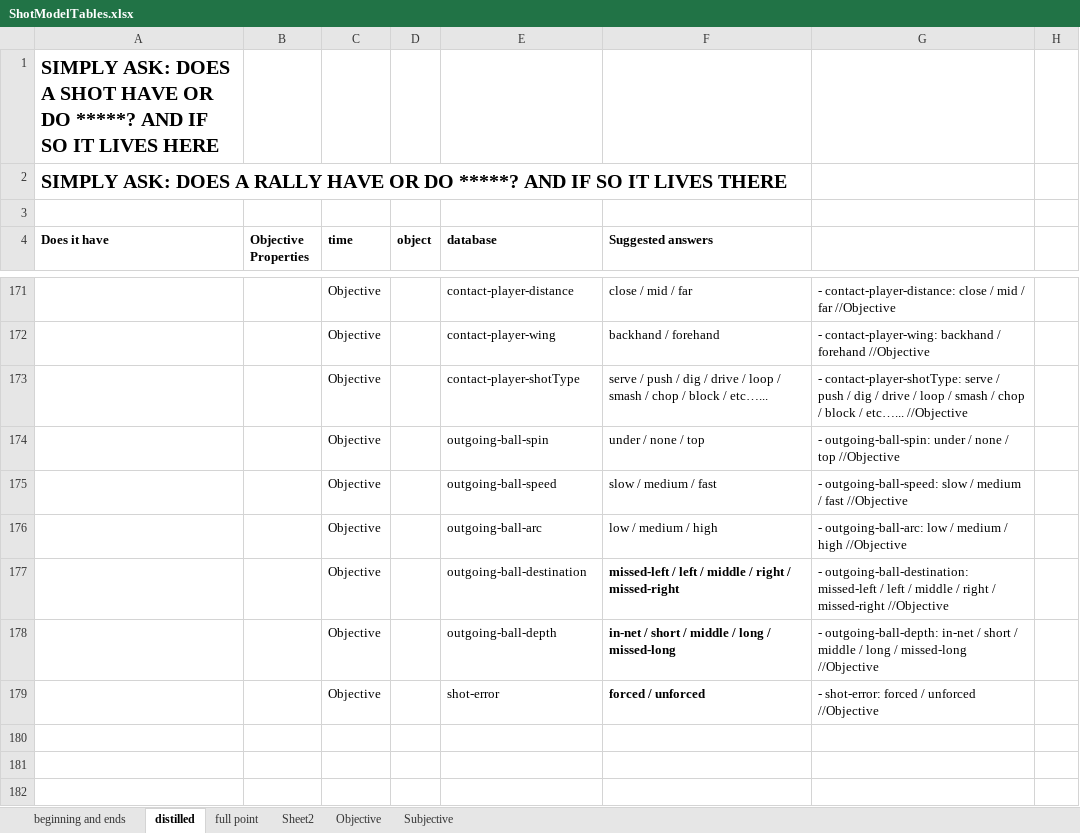
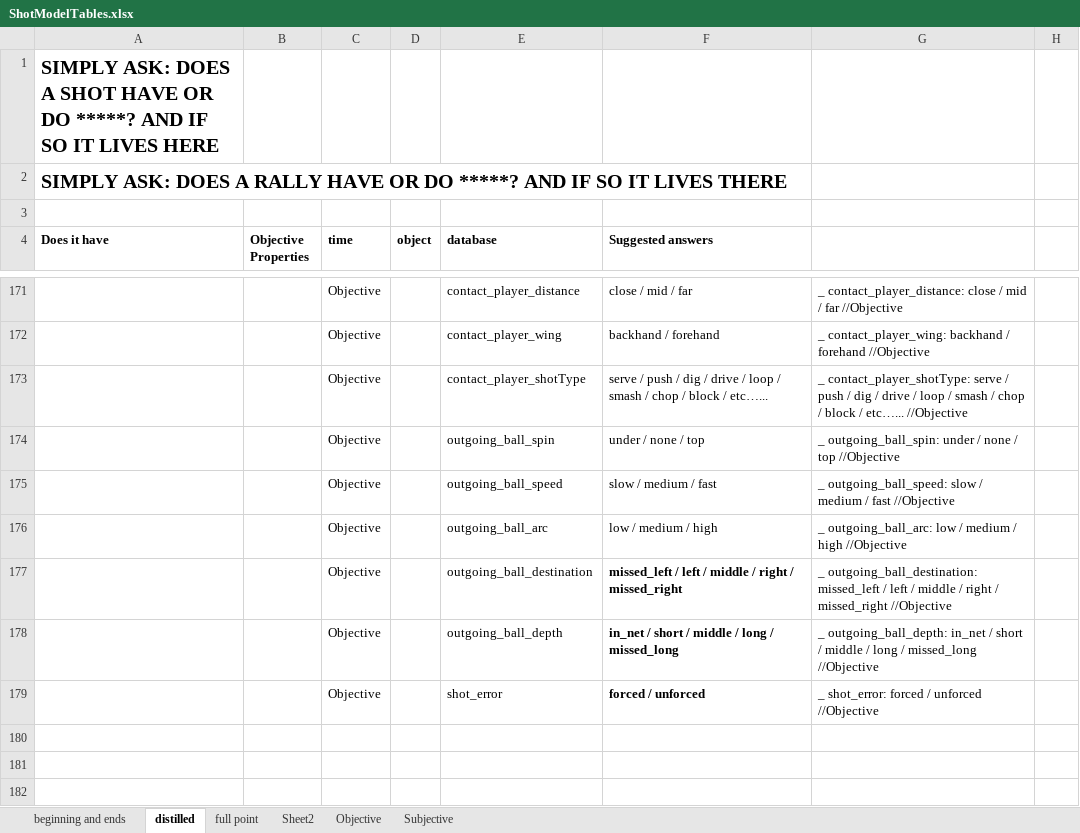
Before and after one commit to donpauleone69/match-analyser-edge-tt, an Excel workbook: docs-match-analyser-edge-tt/chat_notes/MY NOTES/ShotModelTables.xlsx, sheet distilled, drawn as a sheet; only a part is shown, gaps mark what is left out; values as stored, in another font and other column widths than the file's, no borders; the diff covers the shown part only; the diff names each change by its address in the sheet, - before the commit and + after, or states it on an @@ line.

```diff
--- a/docs-match-analyser-edge-tt/chat_notes/MY NOTES/ShotModelTables.xlsx (sheet distilled)
+++ b/docs-match-analyser-edge-tt/chat_notes/MY NOTES/ShotModelTables.xlsx (sheet distilled)
-E171 (database): contact-player-distance
+E171 (database): contact_player_distance
-G171: - contact-player-distance: close /…
+G171: _ contact_player_distance: close /…
-E172 (database): contact-player-wing
+E172 (database): contact_player_wing
-G172: - contact-player-wing: backhand /…
+G172: _ contact_player_wing: backhand /…
-E173 (database): contact-player-shotType
+E173 (database): contact_player_shotType
-G173: - contact-player-shotType: serve /…
+G173: _ contact_player_shotType: serve /…
-E174 (database): outgoing-ball-spin
+E174 (database): outgoing_ball_spin
-G174: - outgoing-ball-spin: under /…
+G174: _ outgoing_ball_spin: under /…
-E175 (database): outgoing-ball-speed
+E175 (database): outgoing_ball_speed
-G175: - outgoing-ball-speed: slow /…
+G175: _ outgoing_ball_speed: slow /…
-E176 (database): outgoing-ball-arc
+E176 (database): outgoing_ball_arc
-G176: - outgoing-ball-arc: low /…
+G176: _ outgoing_ball_arc: low /…
-E177 (database): outgoing-ball-destination
+E177 (database): outgoing_ball_destination
-F177 (Suggested answers): missed-left / left / middle / right / missed-right
+F177 (Suggested answers): missed_left / left / middle / right / missed_right
-G177: - outgoing-ball-destination: missed-left / left / middle / right / missed-right //Objective
+G177: _ outgoing_ball_destination: missed_left / left / middle / right / missed_right //Objective
-E178 (database): outgoing-ball-depth
+E178 (database): outgoing_ball_depth
-F178 (Suggested answers): in-net / short / middle / long / missed-long
+F178 (Suggested answers): in_net / short / middle / long / missed_long
-G178: - outgoing-ball-depth: in-net / short / middle / long / missed-long //Objective
+G178: _ outgoing_ball_depth: in_net / short / middle / long / missed_long //Objective
-E179 (database): shot-error
+E179 (database): shot_error
-G179: - shot-error: forced / unforced //Objective
+G179: _ shot_error: forced / unforced //Objective
```
Also changed, not shown: 16 added rows, 16 removed rows, 164 edited cells and cell formats elsewhere in this sheet, docs-match-analyser-edge-tt/chat_notes/Final/Final/project_decisions.xlsx, 30 other files.
